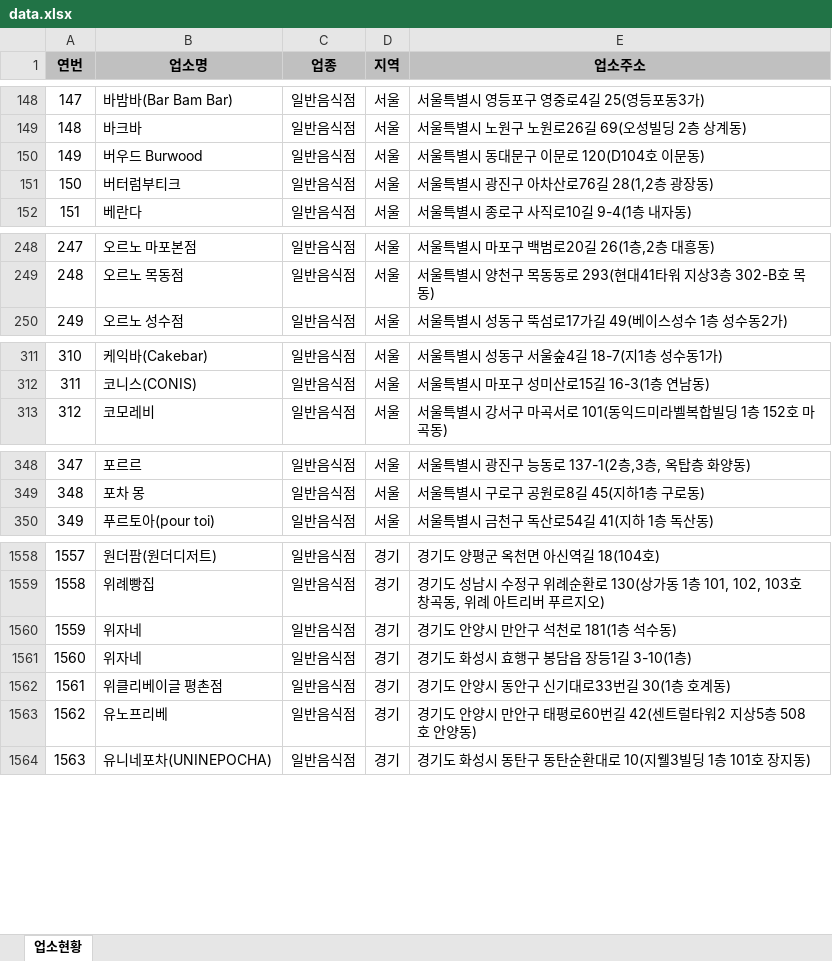
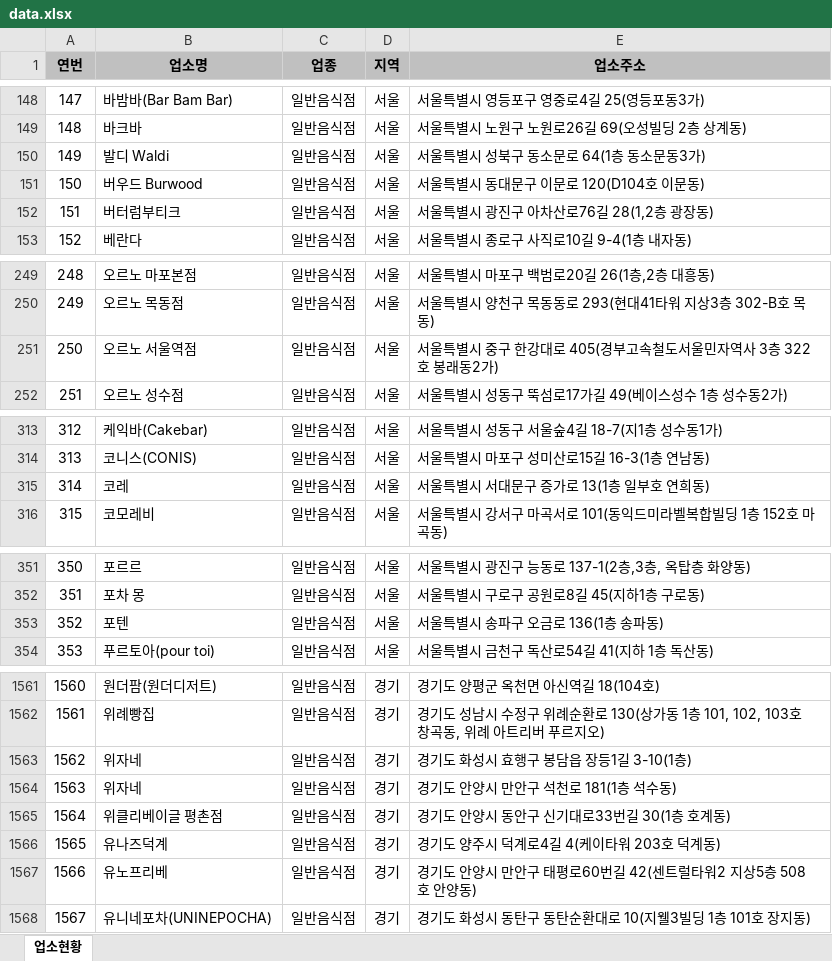
Before and after one commit to mumuabba/mumu_search, an Excel workbook: data.xlsx, sheet 업소현황, drawn as a sheet; only a part is shown, gaps mark what is left out; values as stored, in another font and other column widths than the file's, no borders; addresses are those after the commit; the diff covers the shown part only; the diff names each change by its address in the sheet, - before the commit and + after, or states it on an @@ line.

```diff
--- a/data.xlsx (sheet 업소현황)
+++ b/data.xlsx (sheet 업소현황)
+row 150: 149 | 발디 Waldi | 일반음식점 | 서울 | 서울특별시 성북구 동소문로 64(1층 동소문동3가)
@@ column A (연번) renumbered between rows 151 and 2790 @@
+row 251: 250 | 오르노 서울역점 | 일반음식점 | 서울 | 서울특별시 중구 한강대로 405(경부고속철도서울민자역사 3층 322호 봉래동2가)
+row 315: 314 | 코레 | 일반음식점 | 서울 | 서울특별시 서대문구 증가로 13(1층 일부호 연희동)
+row 353: 352 | 포텐 | 일반음식점 | 서울 | 서울특별시 송파구 오금로 136(1층 송파동)
@@ row 1560 moved to row 1564: 1563 @@
+row 1566: 1565 | 유나즈덕계 | 일반음식점 | 경기 | 경기도 양주시 덕계로4길 4(케이타워 203호 덕계동)
```
Also changed, not shown: 5 added rows, 5 removed rows, 3 moved rows and 2 edited cells elsewhere in this sheet, 2 other files.
